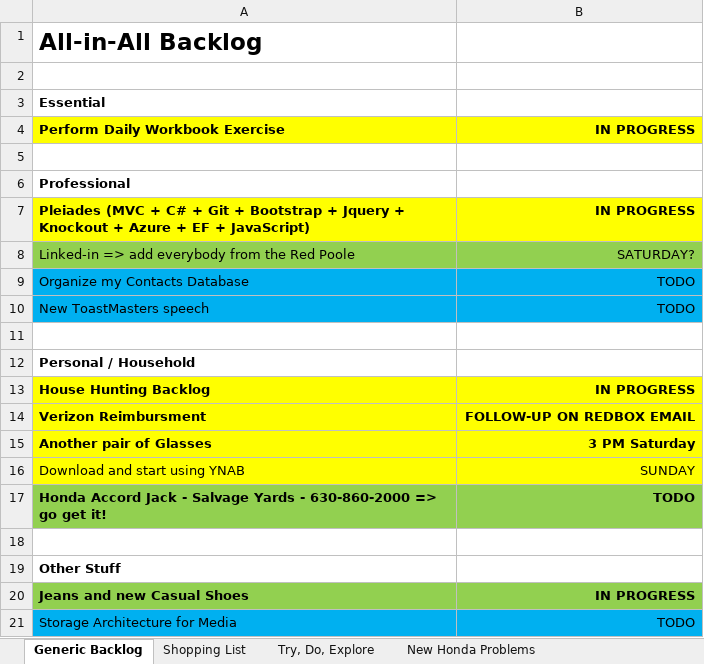
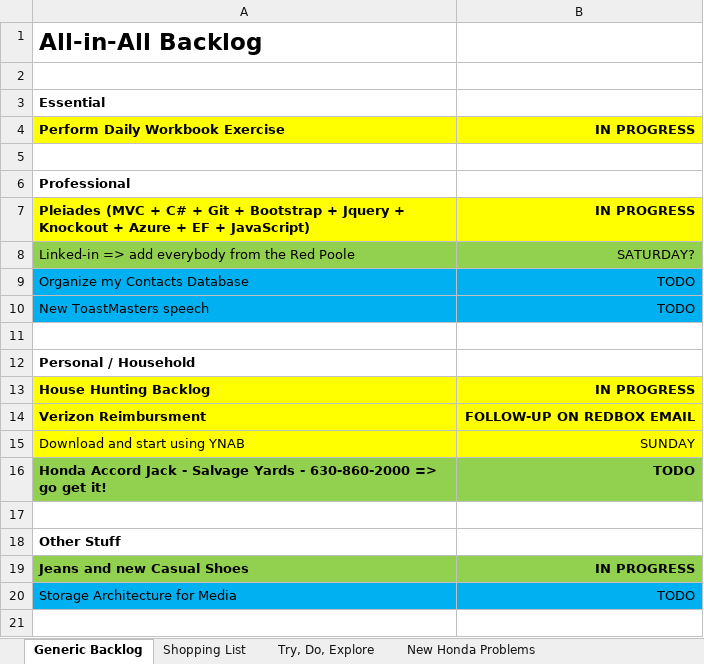
Before and after one commit to stackthatcode/Pleiades, an Excel workbook: Dev Notes/Personal/Master Backlog.xlsx, sheet Generic Backlog, drawn as a sheet; values as stored, in another font and other column widths than the file's, no borders; the diff names each change by its address in the sheet, - before the commit and + after, or states it on an @@ line.

```diff
--- a/Dev Notes/Personal/Master Backlog.xlsx (sheet Generic Backlog)
+++ b/Dev Notes/Personal/Master Backlog.xlsx (sheet Generic Backlog)
-row 15: Another pair of Glasses | 3 PM Saturday
```
Also changed, not shown: 53 other files.
